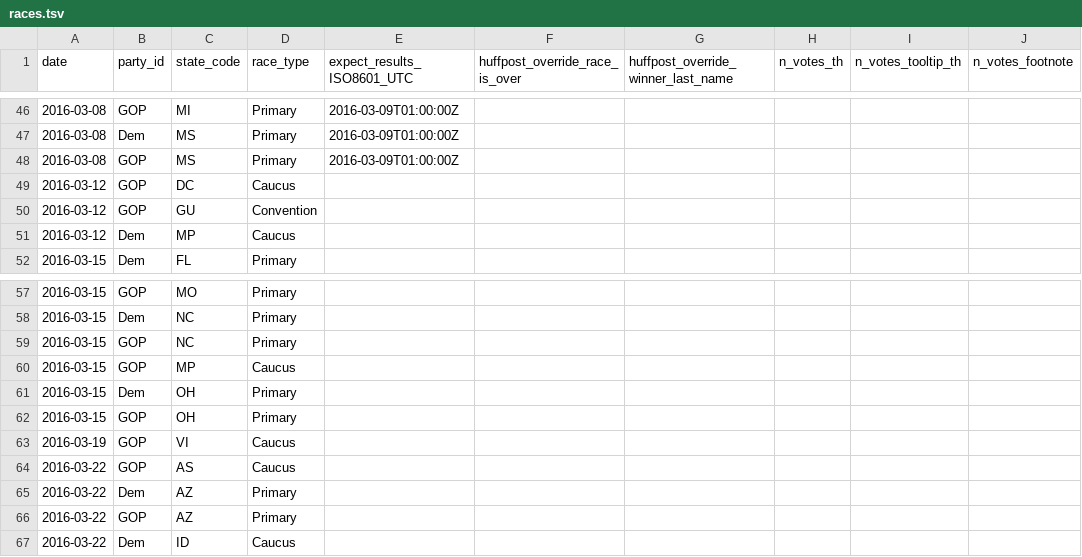
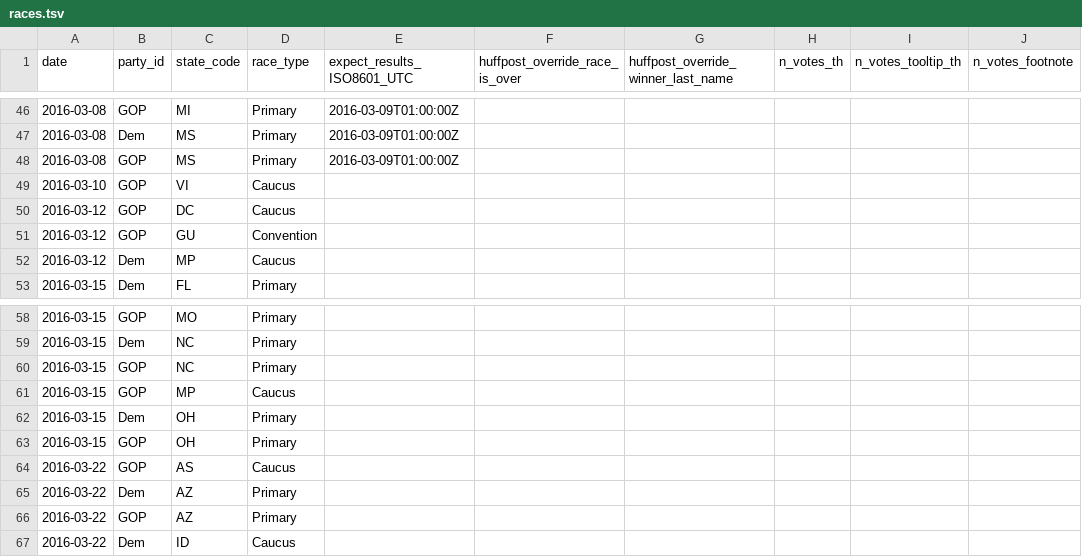
Before and after one commit to BeastNeedsMoreTorque/primaries-2016, a TSV file: app/static/races.tsv, drawn as a sheet; only a part is shown, gaps mark what is left out.

```diff
--- a/app/static/races.tsv
+++ b/app/static/races.tsv
@@ -48,2 +48,3 @@ date	party_id	state_code	race_type	expect_results_ISO8601_UTC	huffpost_override_
 2016-03-08	GOP	MS	Primary	2016-03-09T01:00:00Z					
+2016-03-10	GOP	VI	Caucus						
 2016-03-12	GOP	DC	Caucus						
@@ -62,3 +63,2 @@ date	party_id	state_code	race_type	expect_results_ISO8601_UTC	huffpost_override_
 2016-03-15	GOP	OH	Primary						
-2016-03-19	GOP	VI	Caucus						
 2016-03-22	GOP	AS	Caucus						
```
Also changed, not shown: app/static/race_days.tsv, 1 other file.
